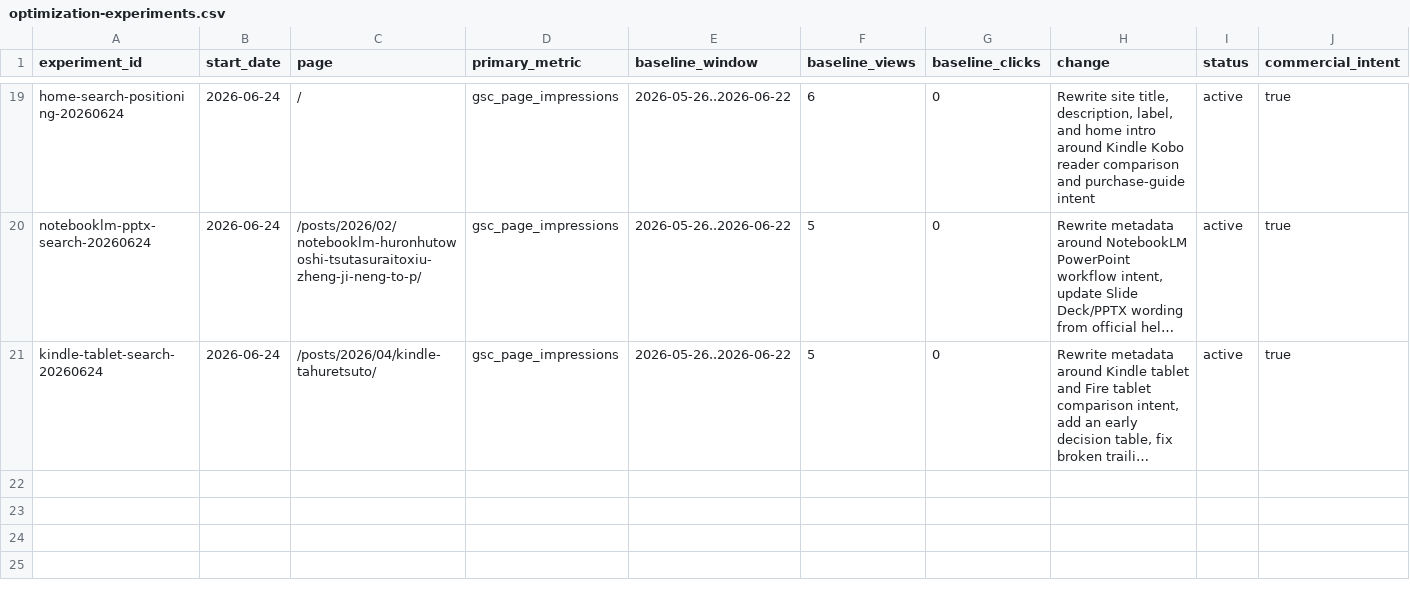
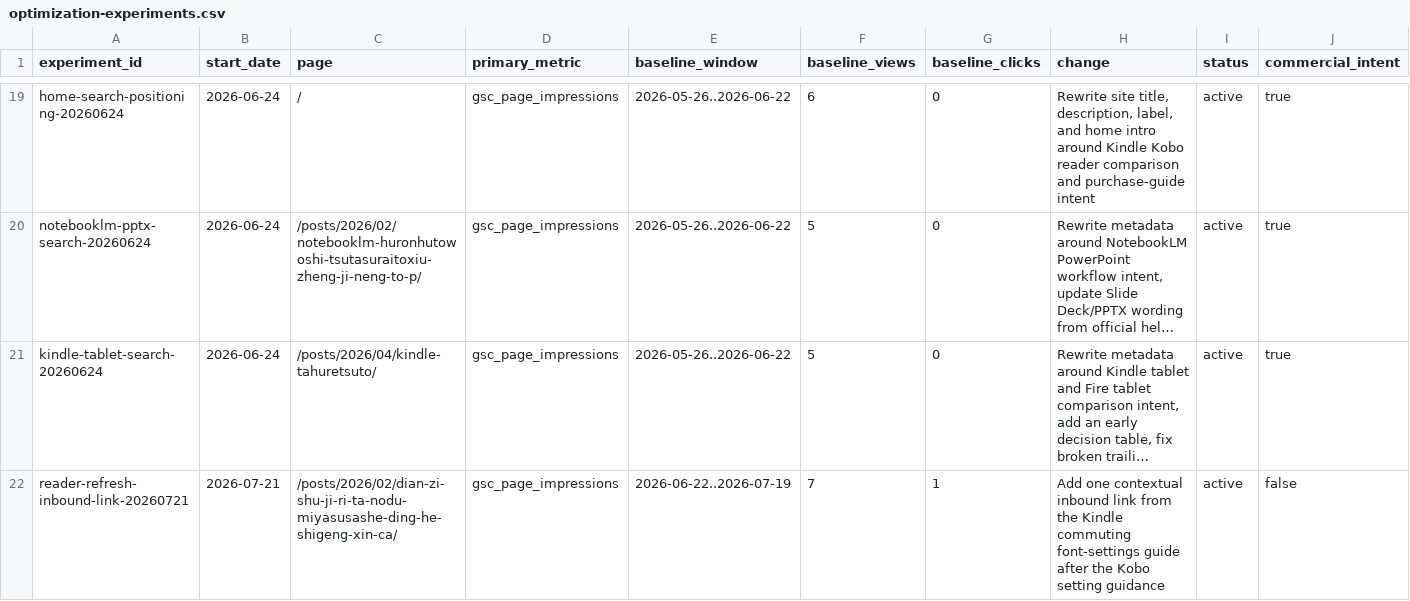
Before and after one commit to pontarou0610/my-affiliate-site1, a CSV file: data/optimization-experiments.csv, drawn as a sheet; only a part is shown, gaps mark what is left out; long unchanged cells end in …; the diff names each change by its address in the sheet, - before the commit and + after, or states it on an @@ line.

Commit message:
Add reader settings internal link experiment

```diff
--- a/data/optimization-experiments.csv
+++ b/data/optimization-experiments.csv
+row 22: reader-refresh-inbound-link-20260721 | 2026-07-21 | /posts/2026/02/dian-zi-shu-ji-ri-ta-nodu-miyasusashe-ding-he-shigeng-xin-ca/ | gsc_page_impressions | 2026-06-22..2026-07-19 | 7 | 1 | Add one contextual inbound link from the Kindle commuting font-settings guide after the Kobo setting guidance | active | false
```
Also changed, not shown: 1 other file.
